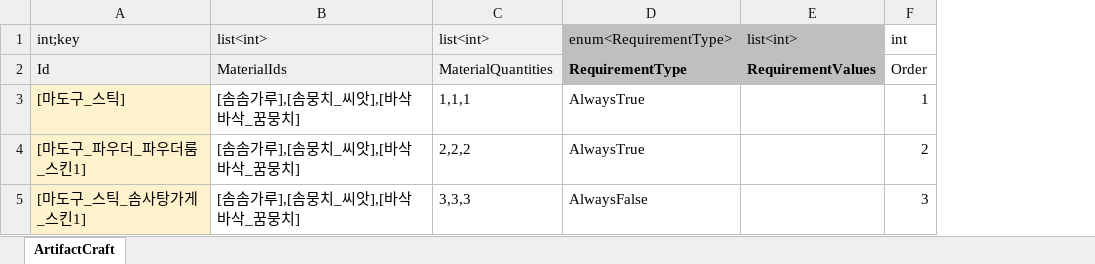
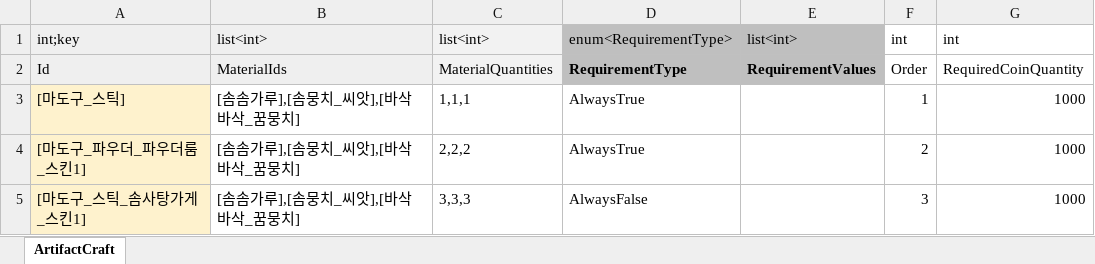
Before and after one commit to Lunaria-Project/lunaria-data, an Excel workbook: excel/ArtifactData.xlsx, sheet ArtifactCraft, drawn as a sheet; values as stored, in another font and other column widths than the file's, no borders; the diff names each change by its address in the sheet, - before the commit and + after, or states it on an @@ line.

Commit message:
아티팩트 제작 데이터 추가

```diff
--- a/excel/ArtifactData.xlsx (sheet ArtifactCraft)
+++ b/excel/ArtifactData.xlsx (sheet ArtifactCraft)
+column G, rows 1-5: int | RequiredCoinQuantity | 1000 | 1000 | 1000
```
